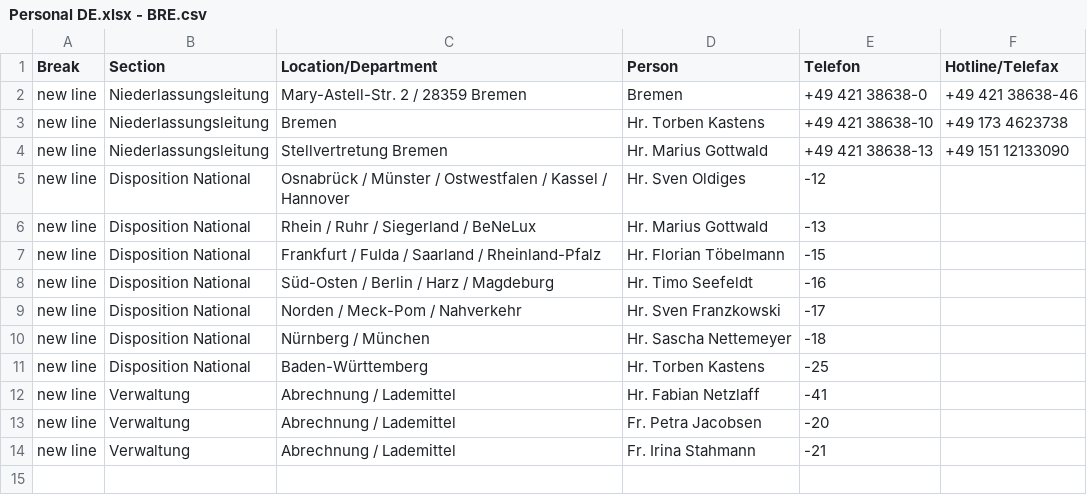
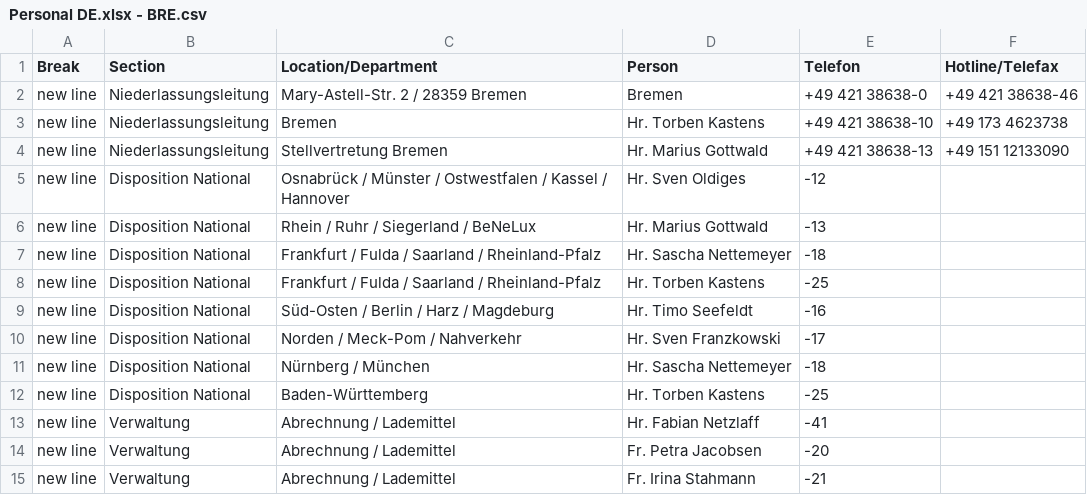
Before and after one commit to NeufraIT/neufra.eu, a CSV file: src/assets/files/locations/Personal DE.xlsx - BRE.csv, drawn as a sheet.

Commit message:
Update BRE.csv

```diff
--- a/src/assets/files/locations/Personal DE.xlsx - BRE.csv
+++ b/src/assets/files/locations/Personal DE.xlsx - BRE.csv
@@ -6,3 +6,4 @@ new line,Disposition National,Osnabrück / Münster / Ostwestfalen / Kassel / Ha
 new line,Disposition National,Rhein / Ruhr / Siegerland / BeNeLux,Hr. Marius Gottwald ,-13,
-new line,Disposition National,Frankfurt / Fulda / Saarland / Rheinland-Pfalz ,Hr. Florian Töbelmann ,-15,
+new line,Disposition National,Frankfurt / Fulda / Saarland / Rheinland-Pfalz ,Hr. Sascha Nettemeyer ,-18,
+new line,Disposition National,Frankfurt / Fulda / Saarland / Rheinland-Pfalz ,Hr. Torben Kastens ,-25,
 new line,Disposition National,Süd-Osten / Berlin / Harz / Magdeburg ,Hr. Timo Seefeldt ,-16,
```
